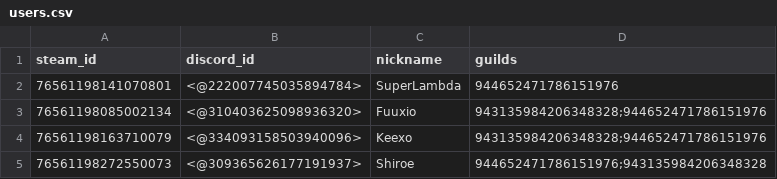
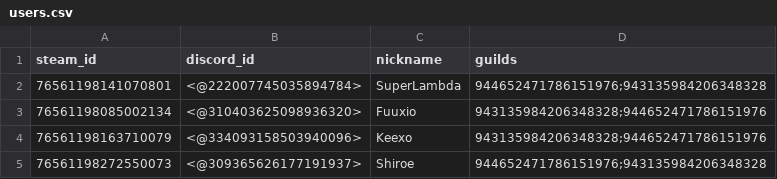
Before and after one commit to NicolasR14/Steam-achievements-alert-discord-bot, a CSV file: config/users.csv, drawn as a sheet.

Commit message:
modified:   config/users.csv 	modified:   index.js 	modified:   src/discord_interface.js 	modified:   src/steam_interface.js

```diff
--- a/config/users.csv
+++ b/config/users.csv
@@ -1,3 +1,3 @@
 steam_id,discord_id,nickname,guilds
-76561198141070801,<@222007745035894784>,SuperLambda,944652471786151976
+76561198141070801,<@222007745035894784>,SuperLambda,944652471786151976;943135984206348328
 76561198085002134,<@310403625098936320>,Fuuxio,943135984206348328;944652471786151976
```
Also changed, not shown: 3 other files.
